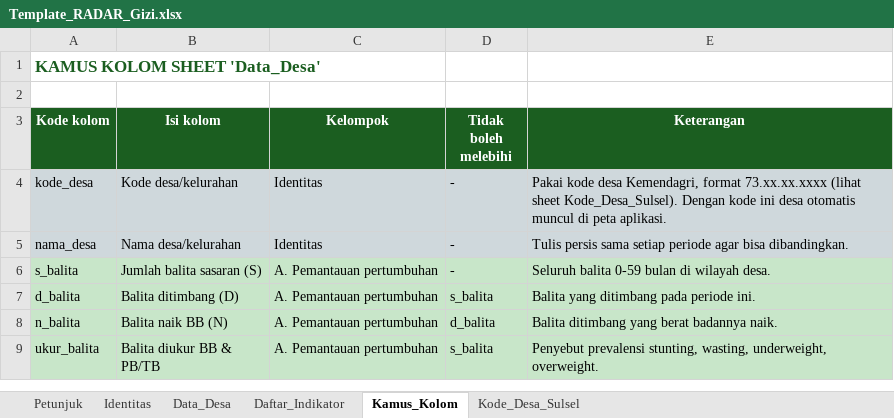
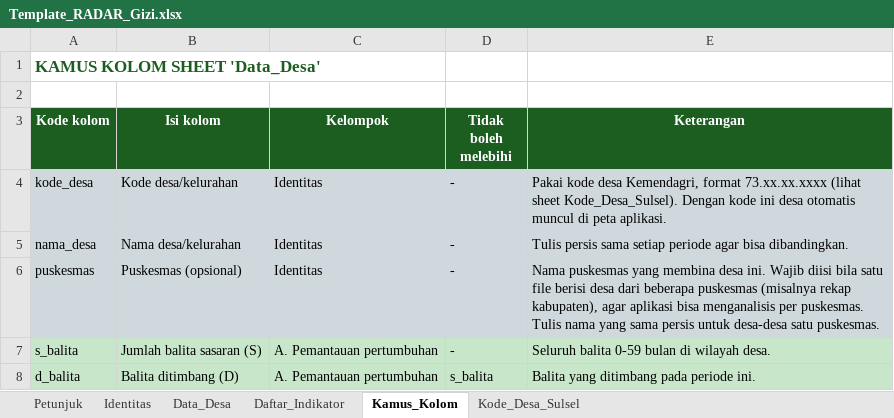
Before and after one commit to manjilala-Gizi/Radar-Gizi, an Excel workbook: Template_RADAR_Gizi.xlsx, sheet Kamus_Kolom, drawn as a sheet; only a part is shown; the shorter side is filled out with more unchanged rows; values as stored, in another font and other column widths than the file's, no borders; the diff names each change by its address in the sheet, - before the commit and + after, or states it on an @@ line.

```diff
--- a/Template_RADAR_Gizi.xlsx (sheet Kamus_Kolom)
+++ b/Template_RADAR_Gizi.xlsx (sheet Kamus_Kolom)
+row 6: puskesmas | Puskesmas (opsional) | Identitas | - | Nama puskesmas yang membina desa ini. Wajib diisi bila satu file berisi desa dari beberapa puskesmas (misalnya rekap kabupaten), agar aplikasi bisa menganalisis per puskesmas. Tulis nama yang sama persis untuk desa-desa satu puskesmas.
```
Also changed, not shown: sheet Data_Desa, sheet Petunjuk, 3 other files.
